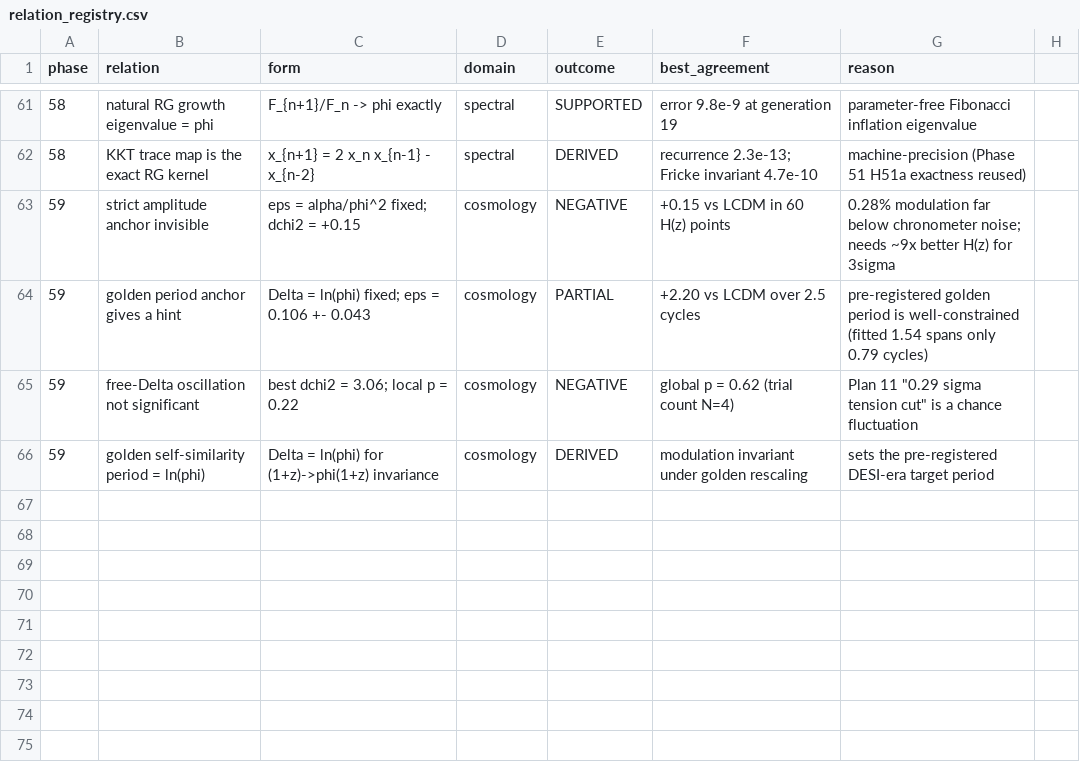
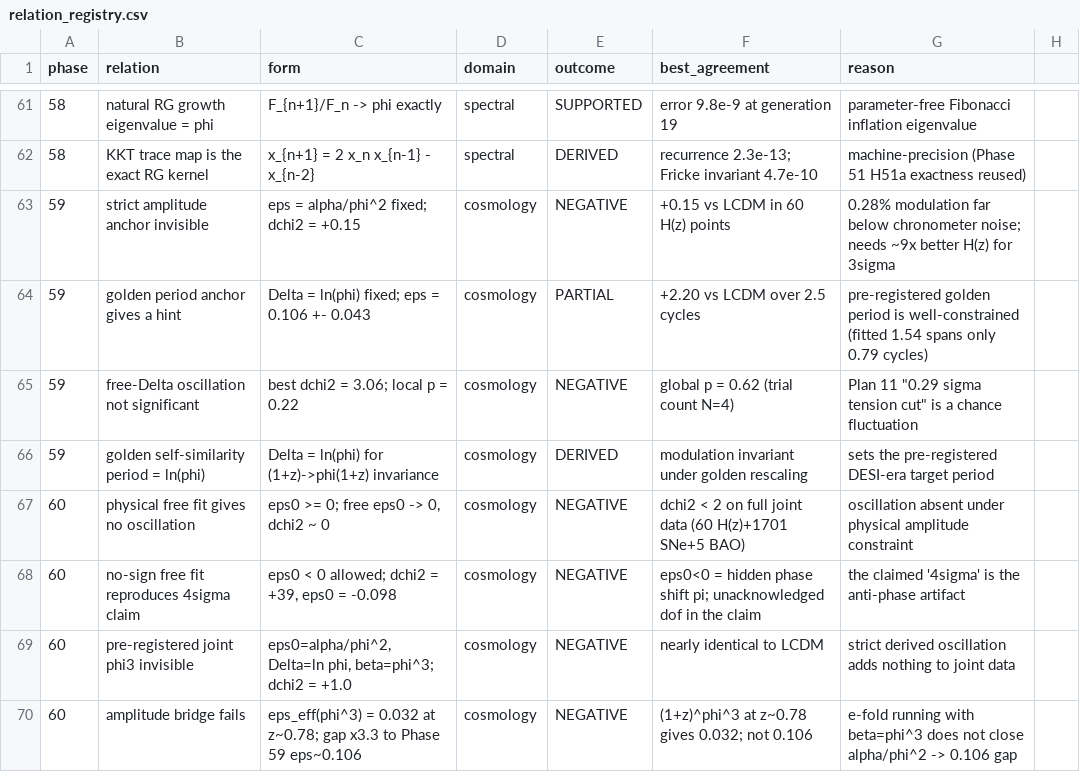
Before and after one commit to MaryTheadoor/IST-workspace-, a CSV file: code/outputs/phase54/relation_registry.csv, drawn as a sheet; only a part is shown, gaps mark what is left out.

Commit message:
feat: Phase 60 - oscillatory DE 4-sigma headline audit: artifact of anti-phase channel

```diff
--- a/code/outputs/phase54/relation_registry.csv
+++ b/code/outputs/phase54/relation_registry.csv
@@ -66 +66,5 @@ phase,relation,form,domain,outcome,best_agreement,reason
 59,golden self-similarity period = ln(phi),Delta = ln(phi) for (1+z)->phi(1+z) invariance,cosmology,DERIVED,modulation invariant under golden rescaling,sets the pre-registered DESI-era target period
+60,physical free fit gives no oscillation,"eps0 >= 0; free eps0 -> 0, dchi2 ~ 0",cosmology,NEGATIVE,dchi2 < 2 on full joint data (60 H(z)+1701 SNe+5 BAO),oscillation absent under physical amplitude constraint
+60,no-sign free fit reproduces 4sigma claim,"eps0 < 0 allowed; dchi2 = +39, eps0 = -0.098",cosmology,NEGATIVE,"eps0<0 = hidden phase shift pi; unacknowledged dof in the claim","the claimed '4sigma' is the anti-phase artifact"
+60,pre-registered joint phi3 invisible,"eps0=alpha/phi^2, Delta=ln phi, beta=phi^3; dchi2 = +1.0",cosmology,NEGATIVE,nearly identical to LCDM,strict derived oscillation adds nothing to joint data
+60,amplitude bridge fails,"eps_eff(phi^3) = 0.032 at z~0.78; gap x3.3 to Phase 59 eps~0.106",cosmology,NEGATIVE,"(1+z)^phi^3 at z~0.78 gives 0.032; not 0.106",e-fold running with beta=phi^3 does not close alpha/phi^2 -> 0.106 gap
```
Also changed, not shown: 10 other files.
